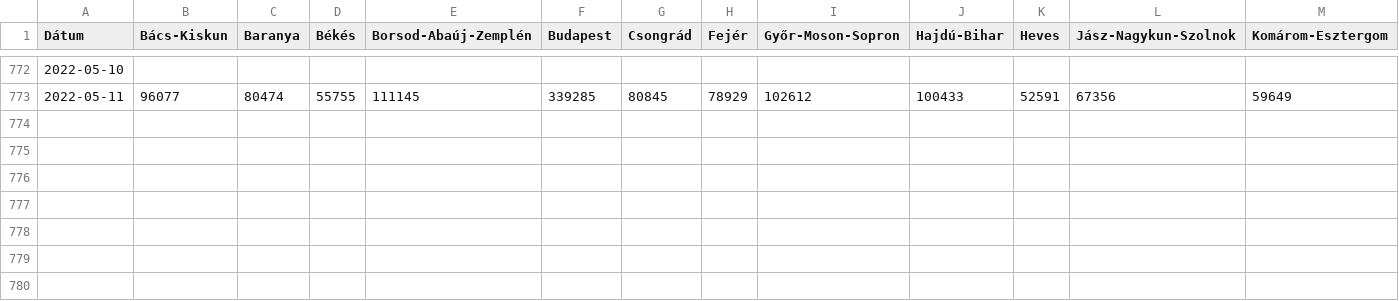
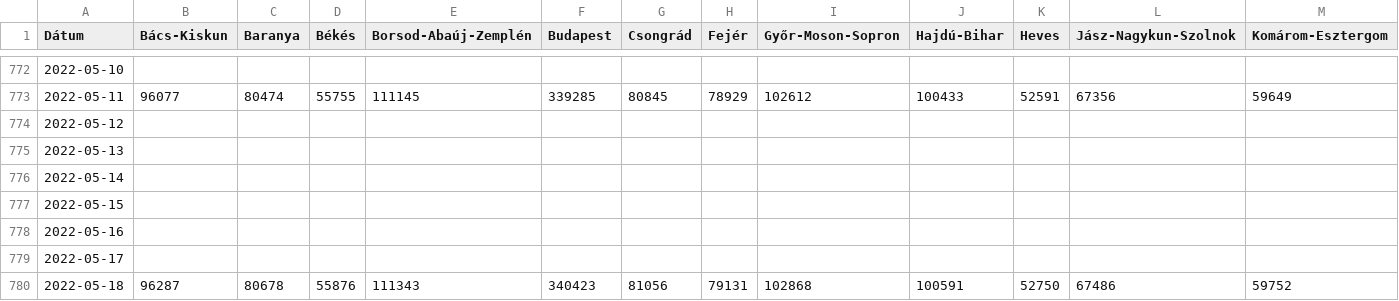
Before and after one commit to sanbrock/covid19, a CSV file: datafile.csv, drawn as a sheet; only a part is shown, gaps mark what is left out; rows hold the shown columns only; the diff names each change by its address in the sheet, - before the commit and + after, or states it on an @@ line.

Commit message:
update

```diff
--- a/datafile.csv
+++ b/datafile.csv
+row 774: 2022-05-12
+row 775: 2022-05-13
+row 776: 2022-05-14
+row 777: 2022-05-15
+row 778: 2022-05-16
+row 779: 2022-05-17
+row 780: 2022-05-18 | 96287 | 80678 | 55876 | 111343 | 340423 | 81056 | 79131 | 102868 | 100591 | 52750 | 67486 | 59752
```
